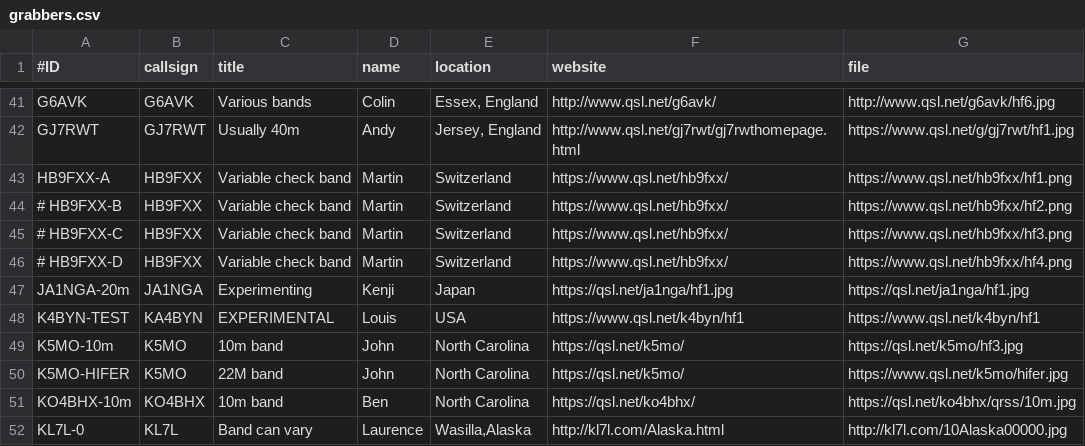
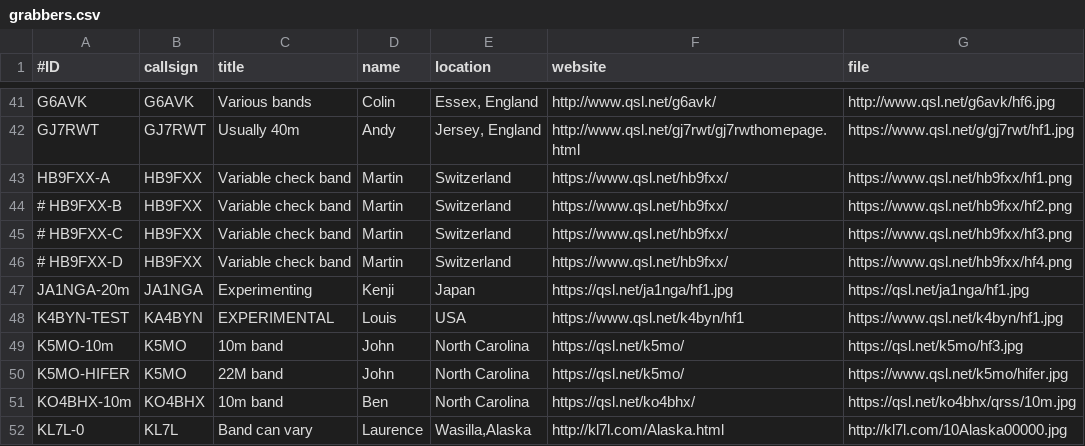
Before and after one commit to syedrizvinet/QRSS-plus-dev, a CSV file: grabbers.csv, drawn as a sheet; only a part is shown, gaps mark what is left out.

Commit message:
Update grabbers.csv

```diff
--- a/grabbers.csv
+++ b/grabbers.csv
@@ -47,3 +47,3 @@ HB9FXX-A,HB9FXX,Variable check band,Martin,Switzerland,https://www.qsl.net/hb9fx
 JA1NGA-20m,JA1NGA,Experimenting,Kenji,Japan,https://qsl.net/ja1nga/hf1.jpg,https://qsl.net/ja1nga/hf1.jpg
-K4BYN-TEST,KA4BYN,EXPERIMENTAL,Louis,USA,https://www.qsl.net/k4byn/hf1,https://www.qsl.net/k4byn/hf1
+K4BYN-TEST,KA4BYN,EXPERIMENTAL,Louis,USA,https://www.qsl.net/k4byn/hf1,https://www.qsl.net/k4byn/hf1.jpg
 K5MO-10m,K5MO,10m band,John,North Carolina,https://qsl.net/k5mo/,https://qsl.net/k5mo/hf3.jpg
```
